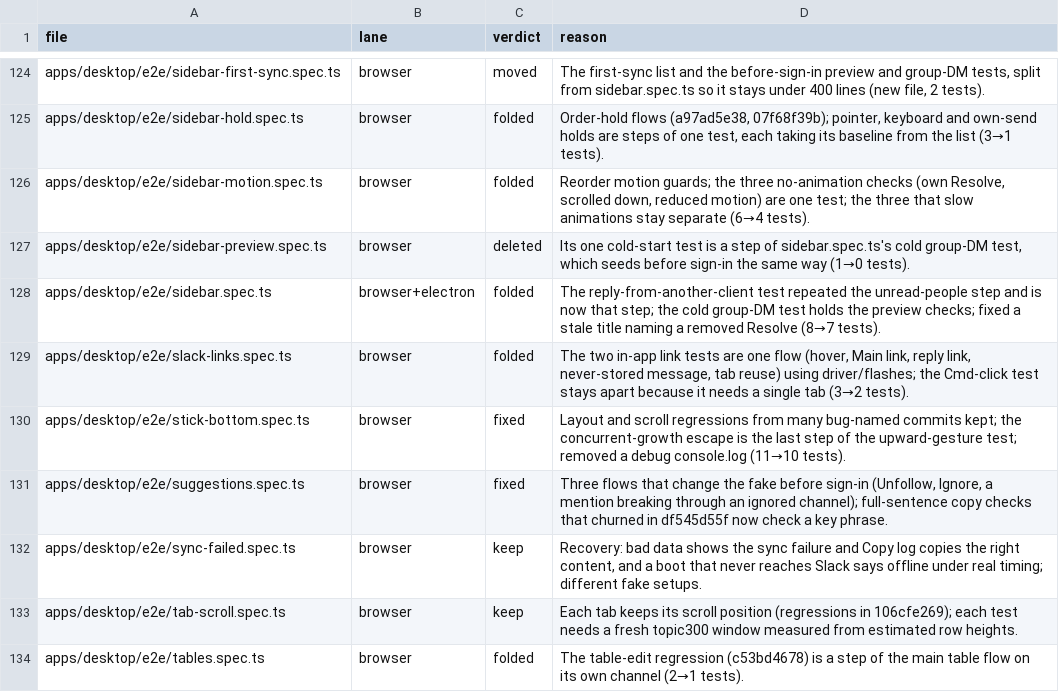
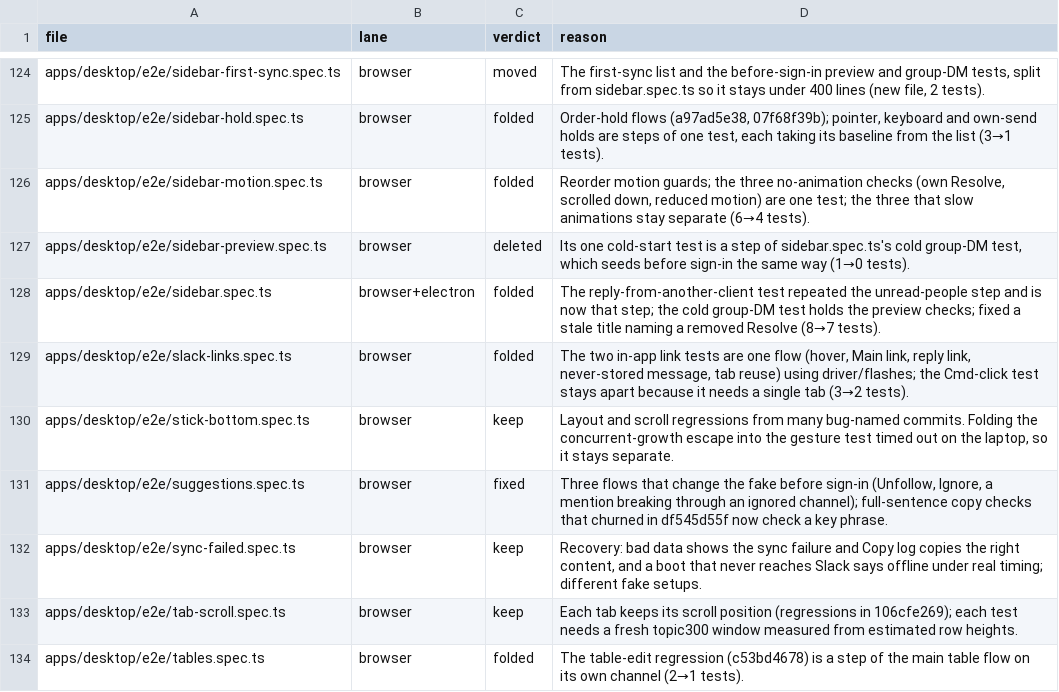
Before and after one commit to triptu/juno, a TSV file: docs/reviews/2026-10-24-e2e-alignment.tsv, drawn as a sheet; only a part is shown, gaps mark what is left out; the diff covers the shown part only.

Commit message:
Keep the folds that failed on the laptop as separate tests and fix three folded flows

```diff
--- a/docs/reviews/2026-10-24-e2e-alignment.tsv
+++ b/docs/reviews/2026-10-24-e2e-alignment.tsv
@@ -129,3 +129,3 @@ apps/desktop/e2e/sidebar.spec.ts	browser+electron	folded	The reply-from-another-
 apps/desktop/e2e/slack-links.spec.ts	browser	folded	The two in-app link tests are one flow (hover, Main link, reply link, never-stored message, tab reuse) using driver/flashes; the Cmd-click test stays apart because it needs a single tab (3→2 tests).
-apps/desktop/e2e/stick-bottom.spec.ts	browser	fixed	Layout and scroll regressions from many bug-named commits kept; the concurrent-growth escape is the last step of the upward-gesture test; removed a debug console.log (11→10 tests).
+apps/desktop/e2e/stick-bottom.spec.ts	browser	keep	Layout and scroll regressions from many bug-named commits. Folding the concurrent-growth escape into the gesture test timed out on the laptop, so it stays separate.
 apps/desktop/e2e/suggestions.spec.ts	browser	fixed	Three flows that change the fake before sign-in (Unfollow, Ignore, a mention breaking through an ignored channel); full-sentence copy checks that churned in df545d55f now check a key phrase.
```
Also changed, not shown: 16 edited cells elsewhere in this file, 12 other files.
